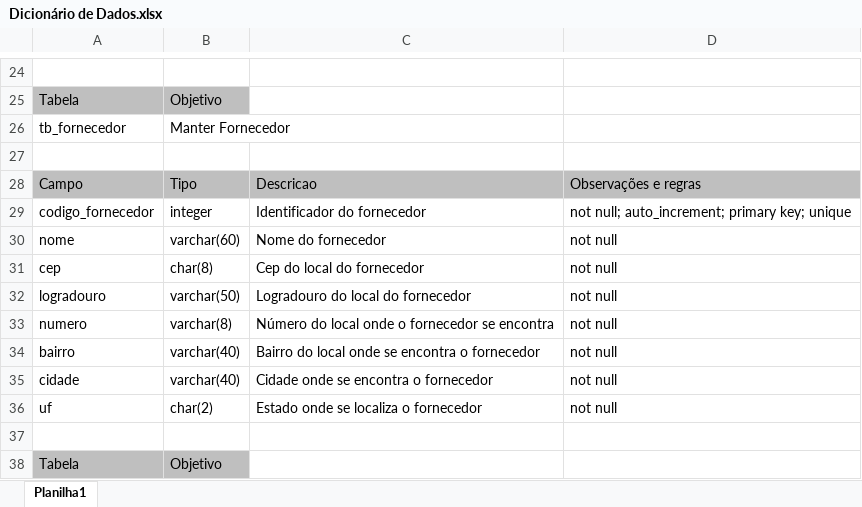
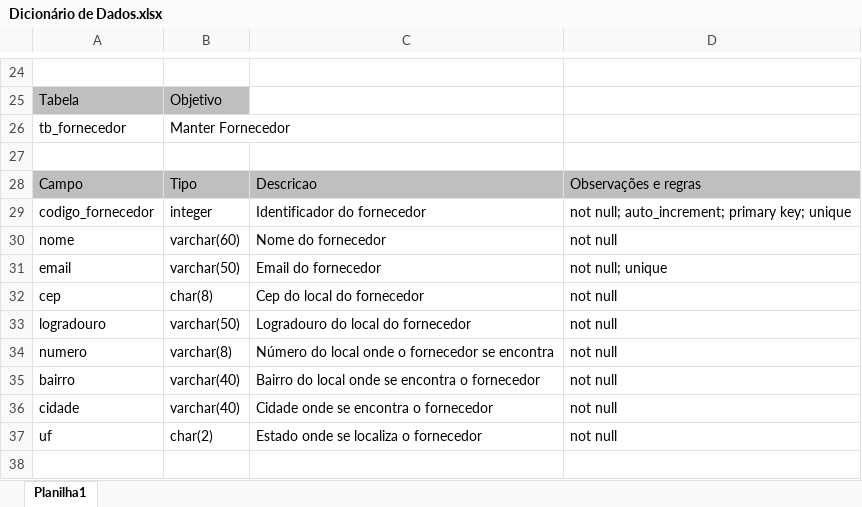
Before and after one commit to vinydev/T-picos-Integradores-II, an Excel workbook: Dicionário de Dados.xlsx, sheet Planilha1, drawn as a sheet; only a part is shown, gaps mark what is left out; the shorter side is filled out with more unchanged rows; values as stored, in another font and other column widths than the file's, no borders; the diff names each change by its address in the sheet, - before the commit and + after, or states it on an @@ line.

Commit message:
Alteracao no atributo de Fornecedor + atributos do diagrama de classes

```diff
--- a/Dicionário de Dados.xlsx (sheet Planilha1)
+++ b/Dicionário de Dados.xlsx (sheet Planilha1)
+row 31: email | varchar(50) | Email do fornecedor | not null; unique
```
Also changed, not shown: 7 other files.
